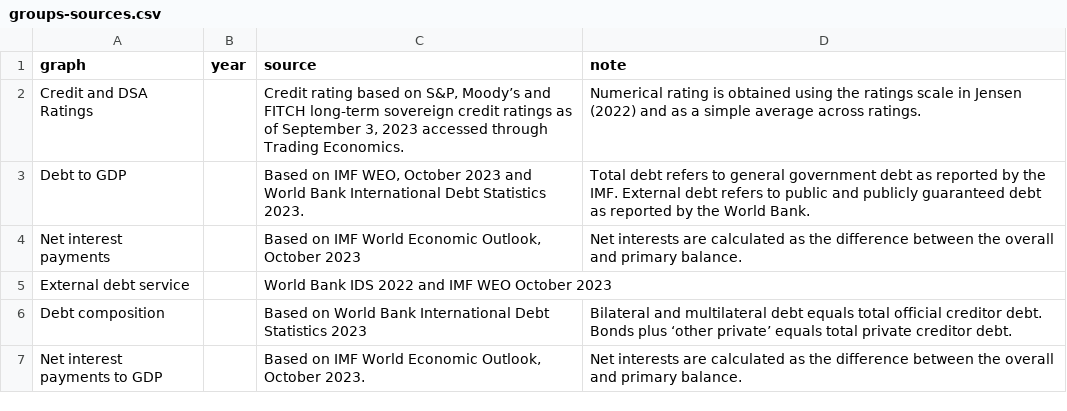
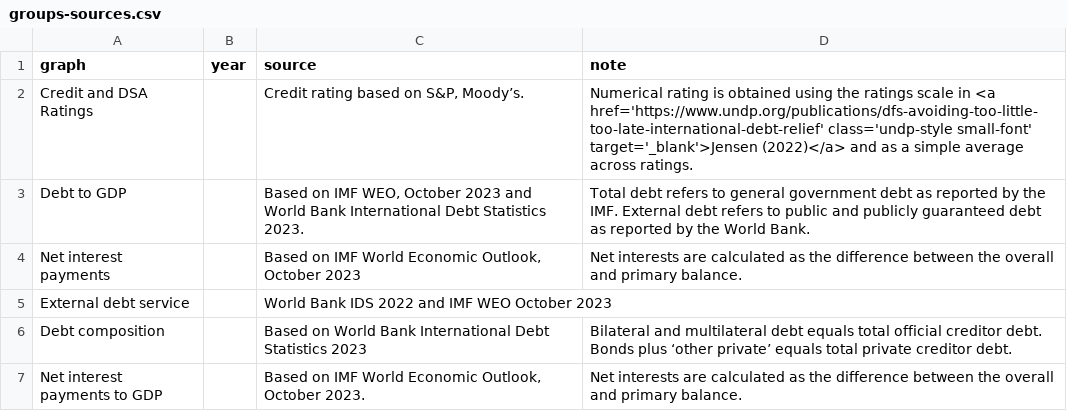
Before and after one commit to UNDP-Data/dv-debt-all-data-repo, a CSV file: groups-sources.csv, drawn as a sheet.

Commit message:
Update groups-sources.csv

```diff
--- a/groups-sources.csv
+++ b/groups-sources.csv
@@ -1,3 +1,3 @@
 graph,year,source,note
-Credit and DSA Ratings,,"Credit rating based on S&P, Moody’s and FITCH long-term sovereign credit ratings as of September 3, 2023 accessed through Trading Economics.",Numerical rating is obtained using the ratings scale in Jensen (2022) and as a simple average across ratings.
+Credit and DSA Ratings,,"Credit rating based on S&P, Moody’s.",Numerical rating is obtained using the ratings scale in <a href='https://www.undp.org/publications/dfs-avoiding-too-little-too-late-international-debt-relief' class='undp-style small-font' target='_blank'>Jensen (2022)</a> and as a simple average across ratings.
 Debt to GDP,,"Based on IMF WEO, October 2023 and World Bank International Debt Statistics 2023. ",Total debt refers to general government debt as reported by the IMF. External debt refers to public and publicly guaranteed debt as reported by the World Bank.  
```
